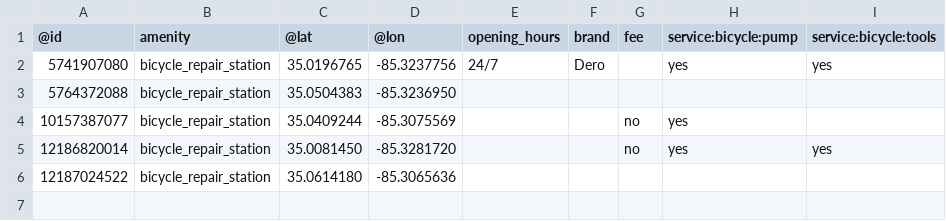
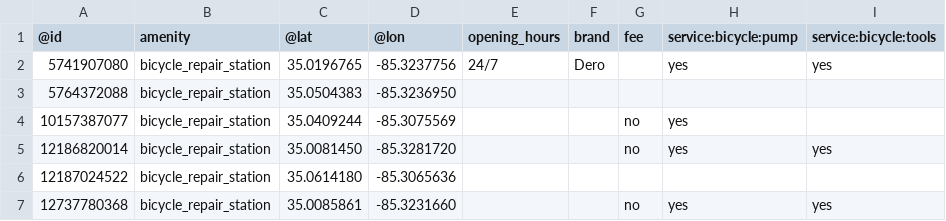
Before and after one commit to officeofperformancemanagement/bicycle-repair-stations, a CSV file: files/bicycle-repair-stations.csv, drawn as a sheet.

```diff
--- a/files/bicycle-repair-stations.csv
+++ b/files/bicycle-repair-stations.csv
@@ -6 +6,2 @@
 12187024522,bicycle_repair_station,35.0614180,-85.3065636,,,,,
+12737780368,bicycle_repair_station,35.0085861,-85.3231660,,,no,yes,yes
```
